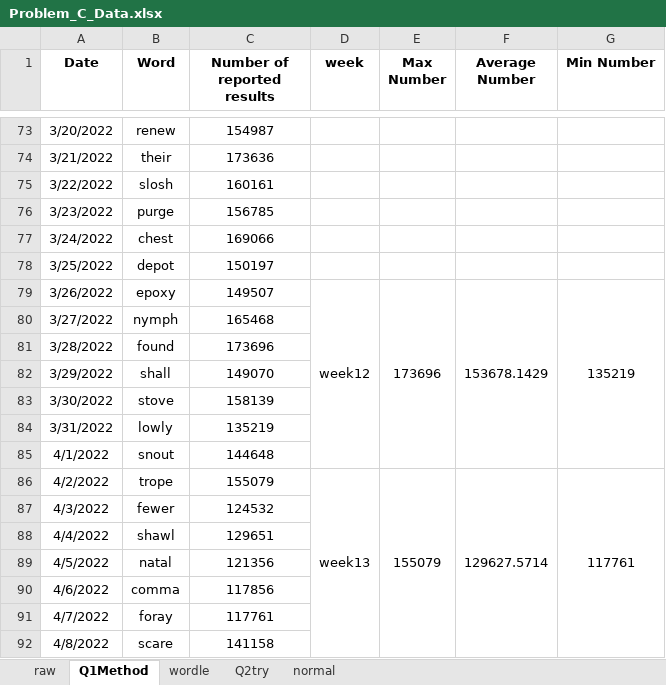
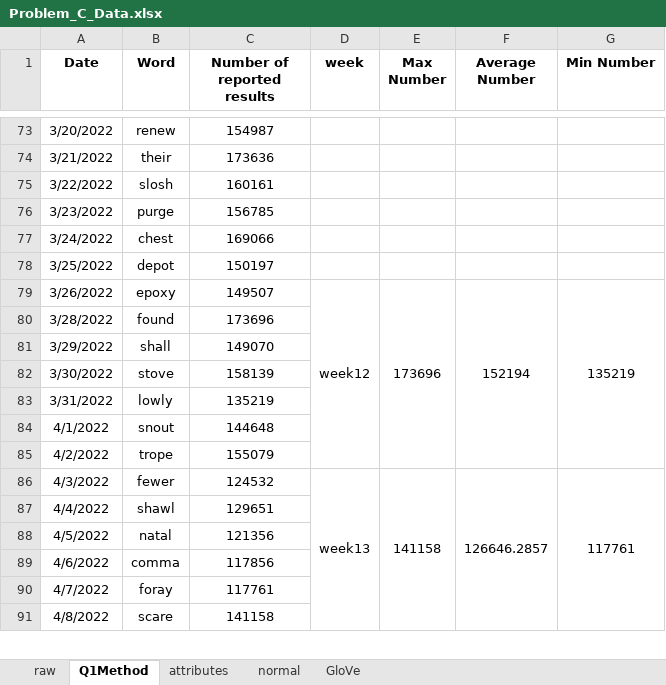
Before and after one commit to Wiederholung/MCM-C-2023, an Excel workbook: data/Problem_C_Data.xlsx, sheet Q1Method, drawn as a sheet; only a part is shown, gaps mark what is left out; values as stored, in another font and other column widths than the file's, no borders; removed rows and columns are numbered as before the commit, all else as after; the diff covers the shown part only; the diff names each change by its address in the sheet, - before the commit and + after, or states it on an @@ line.

```diff
--- a/data/Problem_C_Data.xlsx (sheet Q1Method)
+++ b/data/Problem_C_Data.xlsx (sheet Q1Method)
-sheet tab: wordle
+sheet tab: GloVe
-sheet tab: Q2try
+sheet tab: attributes
@@ sheet tab order changed: raw | Q1Method | attributes | normal | GloVe @@
-D79:D85 merged
+D79:D85 merged
-E79:E85 merged
+E79:E85 merged
-F79 (Average Number): 153678.1429
+F79 (Average Number): 152194
-F79:F85 merged
+F79:F85 merged
-G79:G85 merged
+G79:G85 merged
-row 80: 3/27/2022 | nymph | 165468
-D85 (week): week13
+D85 (week): (empty)
-D86:D92 merged
-E85 (Max Number): 155079
+E85 (Max Number): (empty)
-E86:E92 merged
-F85 (Average Number): 129627.5714
+F85 (Average Number): (empty)
-F86:F92 merged
-G85 (Min Number): 117761
+G85 (Min Number): (empty)
-G86:G92 merged
-D86 (week): (empty)
+D86 (week): week13
+D86:D92 merged
-E86 (Max Number): (empty)
+E86 (Max Number): 141158
+E86:E92 merged
-F86 (Average Number): (empty)
+F86 (Average Number): 126646.2857
+F86:F92 merged
-G86 (Min Number): (empty)
+G86 (Min Number): 117761
+G86:G92 merged
```
Also changed, not shown: 304 edited cells and merged cells elsewhere in this sheet, sheet attributes, sheet raw, sheet normal, sheet GloVe, formulas that keep their value, 3 other files.
